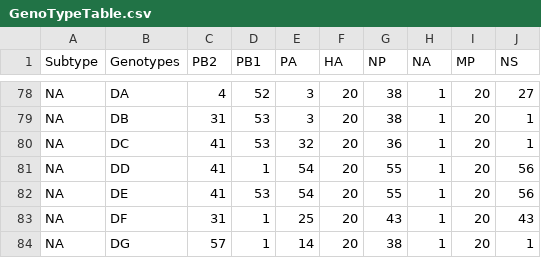
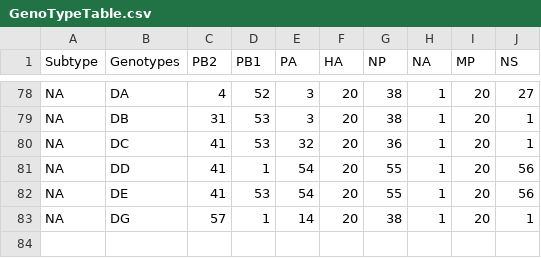
Before and after one commit to mwylerCH/InfluenzaClassifier, a CSV file: GenoTypeTable.csv, drawn as a sheet; only a part is shown, gaps mark what is left out.

Commit message:
Update GenoTypeTable.csv

```diff
--- a/GenoTypeTable.csv
+++ b/GenoTypeTable.csv
@@ -82,3 +82,2 @@ NA,DD,41,1,54,20,55,1,20,56
 NA,DE,41,53,54,20,55,1,20,56
-NA,DF,31,1,25,20,43,1,20,43
 NA,DG,57,1,14,20,38,1,20,1
```
